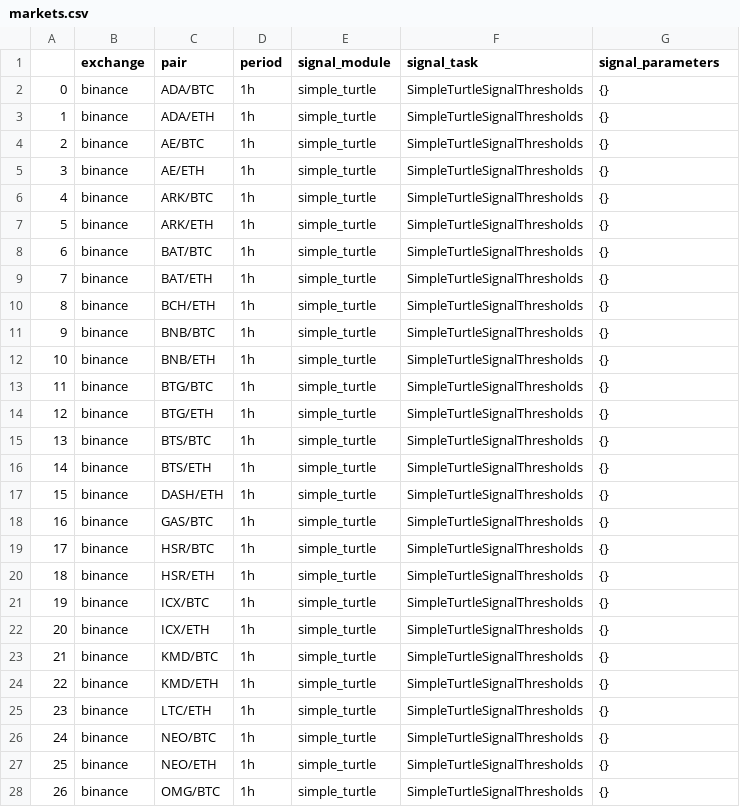
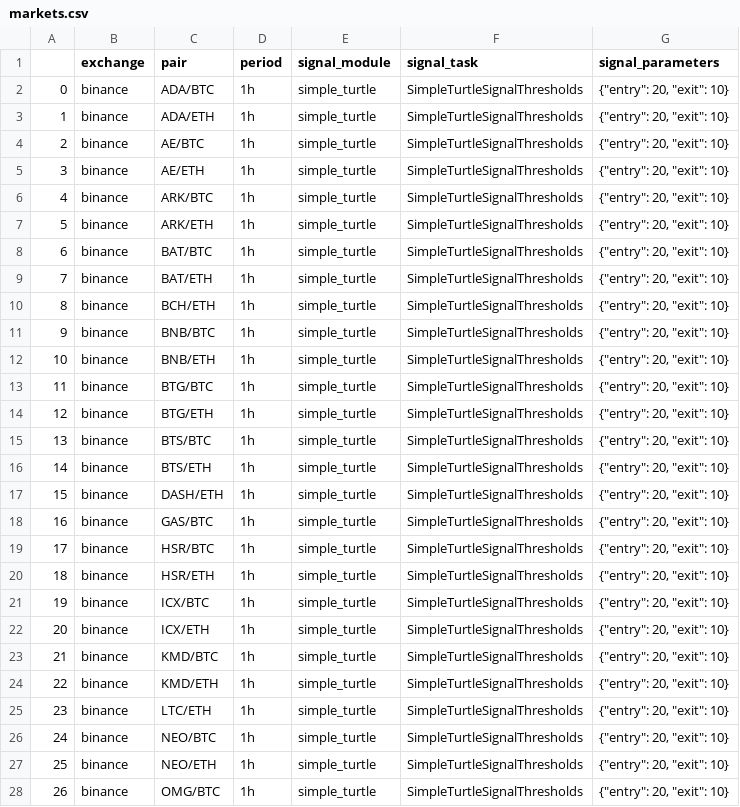
Before and after one commit to dichodaemon/chrysophylax, a CSV file: config/markets.csv, drawn as a sheet; only a part is shown; the diff covers the shown part only.

```diff
--- a/config/markets.csv
+++ b/config/markets.csv
@@ -1,28 +1,28 @@
 ,exchange,pair,period,signal_module,signal_task,signal_parameters
-0,binance,ADA/BTC,1h,simple_turtle,SimpleTurtleSignalThresholds,{}
-1,binance,ADA/ETH,1h,simple_turtle,SimpleTurtleSignalThresholds,{}
-2,binance,AE/BTC,1h,simple_turtle,SimpleTurtleSignalThresholds,{}
-3,binance,AE/ETH,1h,simple_turtle,SimpleTurtleSignalThresholds,{}
-4,binance,ARK/BTC,1h,simple_turtle,SimpleTurtleSignalThresholds,{}
-5,binance,ARK/ETH,1h,simple_turtle,SimpleTurtleSignalThresholds,{}
-6,binance,BAT/BTC,1h,simple_turtle,SimpleTurtleSignalThresholds,{}
-7,binance,BAT/ETH,1h,simple_turtle,SimpleTurtleSignalThresholds,{}
-8,binance,BCH/ETH,1h,simple_turtle,SimpleTurtleSignalThresholds,{}
-9,binance,BNB/BTC,1h,simple_turtle,SimpleTurtleSignalThresholds,{}
-10,binance,BNB/ETH,1h,simple_turtle,SimpleTurtleSignalThresholds,{}
-11,binance,BTG/BTC,1h,simple_turtle,SimpleTurtleSignalThresholds,{}
-12,binance,BTG/ETH,1h,simple_turtle,SimpleTurtleSignalThresholds,{}
-13,binance,BTS/BTC,1h,simple_turtle,SimpleTurtleSignalThresholds,{}
-14,binance,BTS/ETH,1h,simple_turtle,SimpleTurtleSignalThresholds,{}
-15,binance,DASH/ETH,1h,simple_turtle,SimpleTurtleSignalThresholds,{}
-16,binance,GAS/BTC,1h,simple_turtle,SimpleTurtleSignalThresholds,{}
-17,binance,HSR/BTC,1h,simple_turtle,SimpleTurtleSignalThresholds,{}
-18,binance,HSR/ETH,1h,simple_turtle,SimpleTurtleSignalThresholds,{}
-19,binance,ICX/BTC,1h,simple_turtle,SimpleTurtleSignalThresholds,{}
-20,binance,ICX/ETH,1h,simple_turtle,SimpleTurtleSignalThresholds,{}
-21,binance,KMD/BTC,1h,simple_turtle,SimpleTurtleSignalThresholds,{}
-22,binance,KMD/ETH,1h,simple_turtle,SimpleTurtleSignalThresholds,{}
-23,binance,LTC/ETH,1h,simple_turtle,SimpleTurtleSignalThresholds,{}
-24,binance,NEO/BTC,1h,simple_turtle,SimpleTurtleSignalThresholds,{}
-25,binance,NEO/ETH,1h,simple_turtle,SimpleTurtleSignalThresholds,{}
-26,binance,OMG/BTC,1h,simple_turtle,SimpleTurtleSignalThresholds,{}
+0,binance,ADA/BTC,1h,simple_turtle,SimpleTurtleSignalThresholds,"{""entry"": 20, ""exit"": 10}"
+1,binance,ADA/ETH,1h,simple_turtle,SimpleTurtleSignalThresholds,"{""entry"": 20, ""exit"": 10}"
+2,binance,AE/BTC,1h,simple_turtle,SimpleTurtleSignalThresholds,"{""entry"": 20, ""exit"": 10}"
+3,binance,AE/ETH,1h,simple_turtle,SimpleTurtleSignalThresholds,"{""entry"": 20, ""exit"": 10}"
+4,binance,ARK/BTC,1h,simple_turtle,SimpleTurtleSignalThresholds,"{""entry"": 20, ""exit"": 10}"
+5,binance,ARK/ETH,1h,simple_turtle,SimpleTurtleSignalThresholds,"{""entry"": 20, ""exit"": 10}"
+6,binance,BAT/BTC,1h,simple_turtle,SimpleTurtleSignalThresholds,"{""entry"": 20, ""exit"": 10}"
+7,binance,BAT/ETH,1h,simple_turtle,SimpleTurtleSignalThresholds,"{""entry"": 20, ""exit"": 10}"
+8,binance,BCH/ETH,1h,simple_turtle,SimpleTurtleSignalThresholds,"{""entry"": 20, ""exit"": 10}"
+9,binance,BNB/BTC,1h,simple_turtle,SimpleTurtleSignalThresholds,"{""entry"": 20, ""exit"": 10}"
+10,binance,BNB/ETH,1h,simple_turtle,SimpleTurtleSignalThresholds,"{""entry"": 20, ""exit"": 10}"
+11,binance,BTG/BTC,1h,simple_turtle,SimpleTurtleSignalThresholds,"{""entry"": 20, ""exit"": 10}"
+12,binance,BTG/ETH,1h,simple_turtle,SimpleTurtleSignalThresholds,"{""entry"": 20, ""exit"": 10}"
+13,binance,BTS/BTC,1h,simple_turtle,SimpleTurtleSignalThresholds,"{""entry"": 20, ""exit"": 10}"
+14,binance,BTS/ETH,1h,simple_turtle,SimpleTurtleSignalThresholds,"{""entry"": 20, ""exit"": 10}"
+15,binance,DASH/ETH,1h,simple_turtle,SimpleTurtleSignalThresholds,"{""entry"": 20, ""exit"": 10}"
+16,binance,GAS/BTC,1h,simple_turtle,SimpleTurtleSignalThresholds,"{""entry"": 20, ""exit"": 10}"
+17,binance,HSR/BTC,1h,simple_turtle,SimpleTurtleSignalThresholds,"{""entry"": 20, ""exit"": 10}"
+18,binance,HSR/ETH,1h,simple_turtle,SimpleTurtleSignalThresholds,"{""entry"": 20, ""exit"": 10}"
+19,binance,ICX/BTC,1h,simple_turtle,SimpleTurtleSignalThresholds,"{""entry"": 20, ""exit"": 10}"
+20,binance,ICX/ETH,1h,simple_turtle,SimpleTurtleSignalThresholds,"{""entry"": 20, ""exit"": 10}"
+21,binance,KMD/BTC,1h,simple_turtle,SimpleTurtleSignalThresholds,"{""entry"": 20, ""exit"": 10}"
+22,binance,KMD/ETH,1h,simple_turtle,SimpleTurtleSignalThresholds,"{""entry"": 20, ""exit"": 10}"
+23,binance,LTC/ETH,1h,simple_turtle,SimpleTurtleSignalThresholds,"{""entry"": 20, ""exit"": 10}"
+24,binance,NEO/BTC,1h,simple_turtle,SimpleTurtleSignalThresholds,"{""entry"": 20, ""exit"": 10}"
+25,binance,NEO/ETH,1h,simple_turtle,SimpleTurtleSignalThresholds,"{""entry"": 20, ""exit"": 10}"
+26,binance,OMG/BTC,1h,simple_turtle,SimpleTurtleSignalThresholds,"{""entry"": 20, ""exit"": 10}"
```
Also changed, not shown: 53 edited cells elsewhere in this file, 17 other files.
